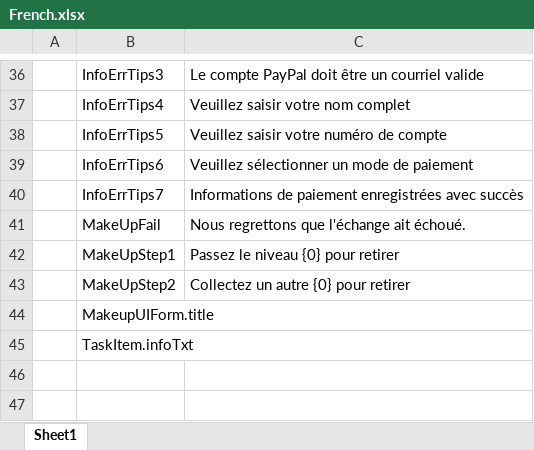
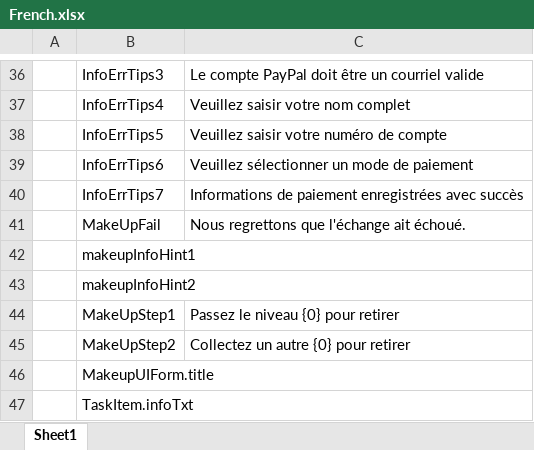
Before and after one commit to HoXoRo/smash, an Excel workbook: AAAGameData/Languages/French.xlsx, sheet Sheet1, drawn as a sheet; only a part is shown, gaps mark what is left out; values as stored, in another font and other column widths than the file's, no borders; charts and pictures not drawn; the diff names each change by its address in the sheet, - before the commit and + after, or states it on an @@ line.

```diff
--- a/AAAGameData/Languages/French.xlsx (sheet Sheet1)
+++ b/AAAGameData/Languages/French.xlsx (sheet Sheet1)
+row 42:  | makeupInfoHint1
+row 43:  | makeupInfoHint2
```
Also changed, not shown: charts or pictures, AAAGameData/Languages/English.xlsx, AAAGameData/Languages/Japanese.xlsx, 40 other files.
